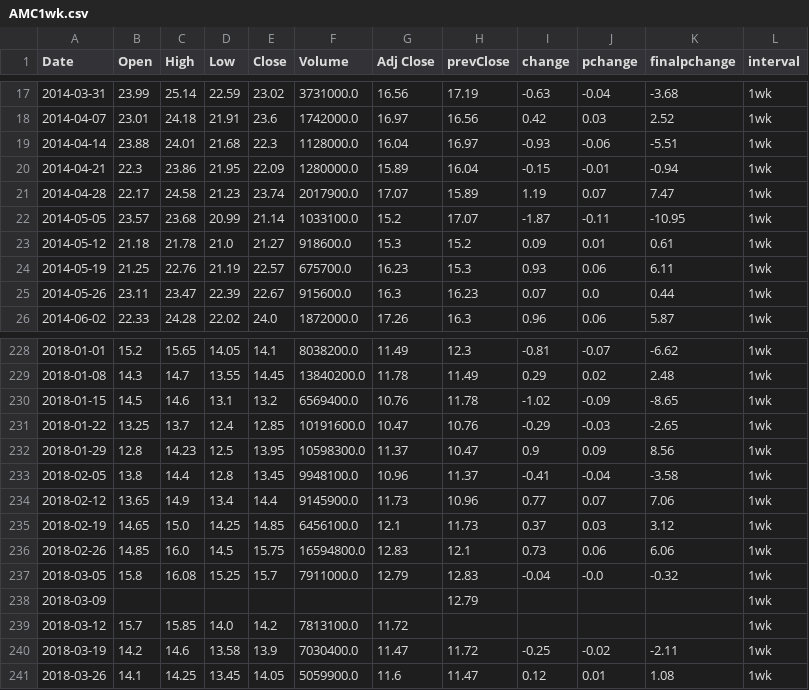
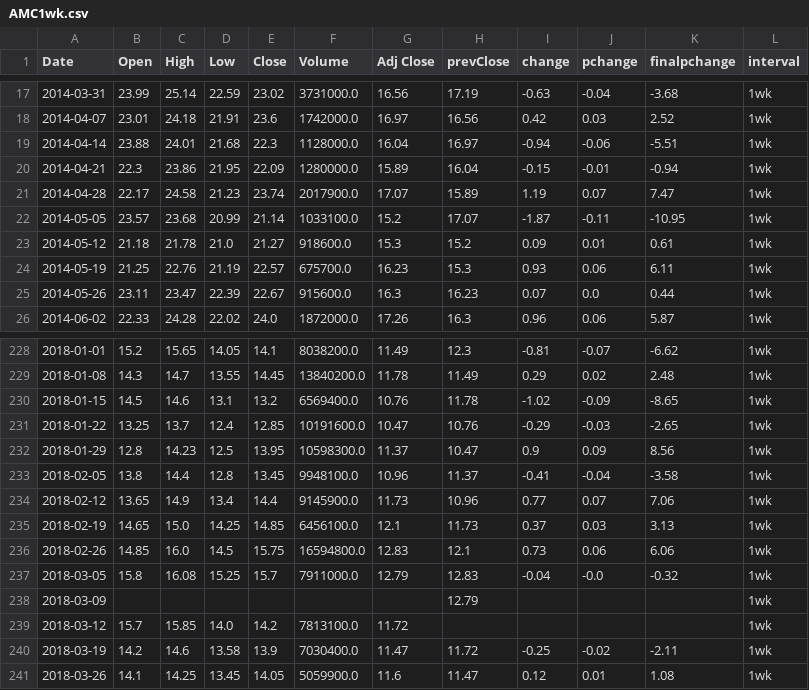
Before and after one commit to darkanorep/FOMO, a CSV file: website/data/AMC1wk.csv, drawn as a sheet; only a part is shown, gaps mark what is left out.

```diff
--- a/website/data/AMC1wk.csv
+++ b/website/data/AMC1wk.csv
@@ -18,3 +18,3 @@ Date,Open,High,Low,Close,Volume,Adj Close,prevClose,change,pchange,finalpchange,
 2014-04-07,23.01,24.18,21.91,23.6,1742000.0,16.97,16.56,0.42,0.03,2.52,1wk
-2014-04-14,23.88,24.01,21.68,22.3,1128000.0,16.04,16.97,-0.93,-0.06,-5.51,1wk
+2014-04-14,23.88,24.01,21.68,22.3,1128000.0,16.04,16.97,-0.94,-0.06,-5.51,1wk
 2014-04-21,22.3,23.86,21.95,22.09,1280000.0,15.89,16.04,-0.15,-0.01,-0.94,1wk
@@ -234,3 +234,3 @@ Date,Open,High,Low,Close,Volume,Adj Close,prevClose,change,pchange,finalpchange,
 2018-02-12,13.65,14.9,13.4,14.4,9145900.0,11.73,10.96,0.77,0.07,7.06,1wk
-2018-02-19,14.65,15.0,14.25,14.85,6456100.0,12.1,11.73,0.37,0.03,3.12,1wk
+2018-02-19,14.65,15.0,14.25,14.85,6456100.0,12.1,11.73,0.37,0.03,3.13,1wk
 2018-02-26,14.85,16.0,14.5,15.75,16594800.0,12.83,12.1,0.73,0.06,6.06,1wk
```
Also changed, not shown: website/data/AMC.csv, 2 other files.
